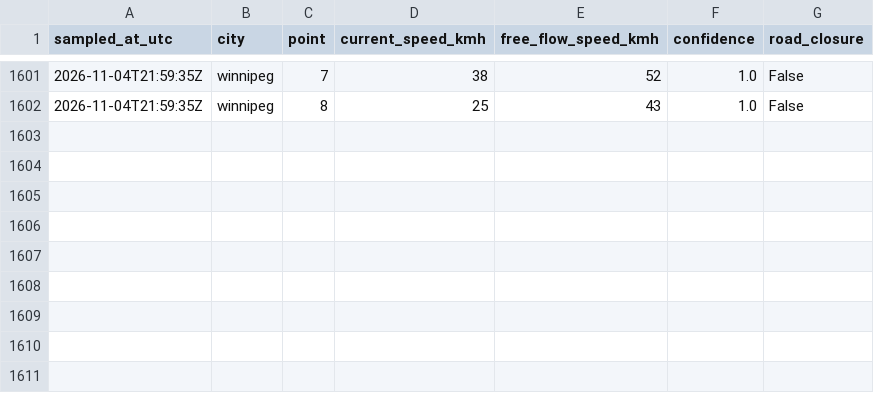
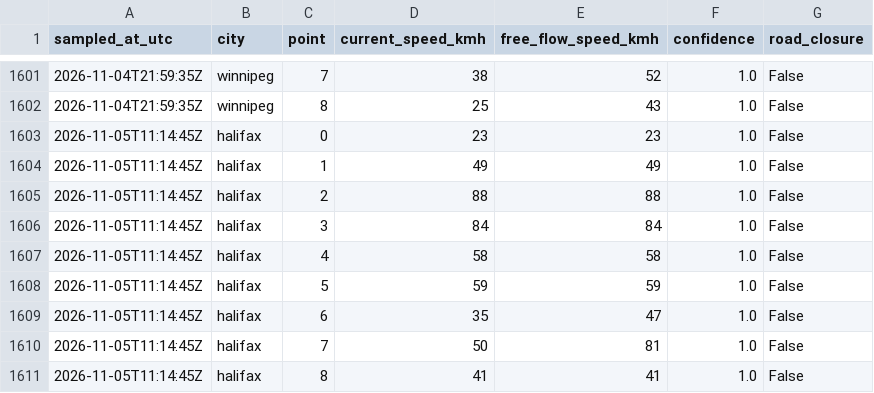
Before and after one commit to imran-ahmed377/city_rank_ai, a CSV file: data/history/traffic_samples.csv, drawn as a sheet; only a part is shown, gaps mark what is left out; the diff names each change by its address in the sheet, - before the commit and + after, or states it on an @@ line.

```diff
--- a/data/history/traffic_samples.csv
+++ b/data/history/traffic_samples.csv
+row 1603: 2026-11-05T11:14:45Z | halifax | 0 | 23 | 23 | 1.0 | False
+row 1604: 2026-11-05T11:14:45Z | halifax | 1 | 49 | 49 | 1.0 | False
+row 1605: 2026-11-05T11:14:45Z | halifax | 2 | 88 | 88 | 1.0 | False
+row 1606: 2026-11-05T11:14:45Z | halifax | 3 | 84 | 84 | 1.0 | False
+row 1607: 2026-11-05T11:14:45Z | halifax | 4 | 58 | 58 | 1.0 | False
+row 1608: 2026-11-05T11:14:45Z | halifax | 5 | 59 | 59 | 1.0 | False
+row 1609: 2026-11-05T11:14:45Z | halifax | 6 | 35 | 47 | 1.0 | False
+row 1610: 2026-11-05T11:14:45Z | halifax | 7 | 50 | 81 | 1.0 | False
+row 1611: 2026-11-05T11:14:45Z | halifax | 8 | 41 | 41 | 1.0 | False
```
Also changed, not shown: data/history/weather_observations.csv, data/metrics/air_quality.csv, 7 other files.
